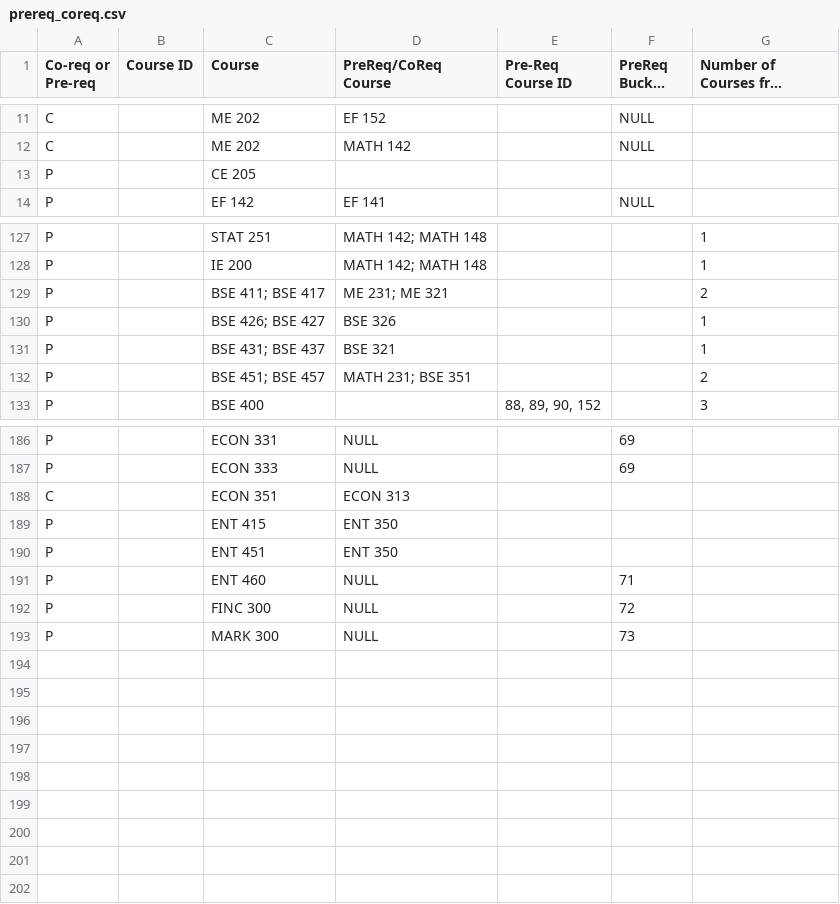
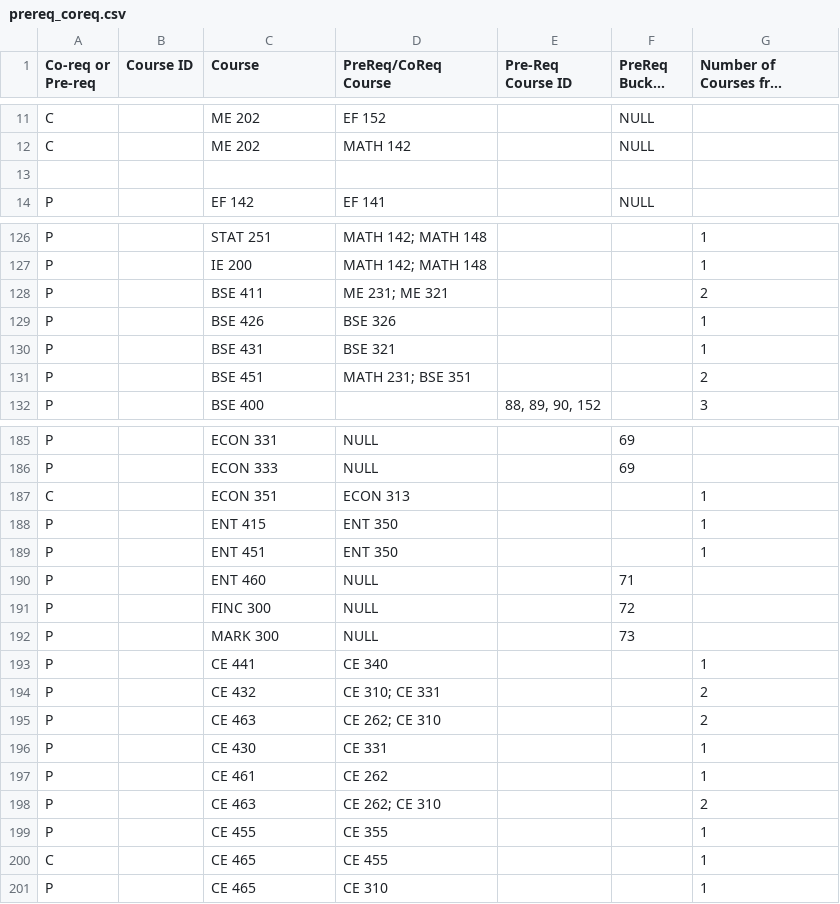
Before and after one commit to ryandperry/Alternate-Career-Planner, a CSV file: data_collection/prereq_coreq.csv, drawn as a sheet; only a part is shown, gaps mark what is left out; long unchanged cells end in …; the diff covers the shown part only.

```diff
--- a/data_collection/prereq_coreq.csv
+++ b/data_collection/prereq_coreq.csv
@@ -12,3 +12,3 @@ C,,ME 202,EF 152,,NULL,
 C,,ME 202,MATH 142,,NULL,
-P,,CE 205,,,,
+,,,,,,
 P,,EF 142,EF 141,,NULL,
@@ -128,6 +127,6 @@ P,,STAT 251,MATH 142; MATH 148,,,1
 P,,IE 200,MATH 142; MATH 148,,,1
-P,,BSE 411; BSE 417,ME 231; ME 321,,,2
-P,,BSE 426; BSE 427,BSE 326,,,1
-P,,BSE 431; BSE 437,BSE 321,,,1
-P,,BSE 451; BSE 457,MATH 231; BSE 351,,,2
+P,,BSE 411,ME 231; ME 321,,,2
+P,,BSE 426,BSE 326,,,1
+P,,BSE 431,BSE 321,,,1
+P,,BSE 451,MATH 231; BSE 351,,,2
 P,,BSE 400,,"88, 89, 90, 152",,3
@@ -187,5 +186,5 @@ P,,ECON 331,NULL,,69,
 P,,ECON 333,NULL,,69,
-C,,ECON 351,ECON 313,,,
-P,,ENT 415,ENT 350,,,
-P,,ENT 451,ENT 350,,,
+C,,ECON 351,ECON 313,,,1
+P,,ENT 415,ENT 350,,,1
+P,,ENT 451,ENT 350,,,1
 P,,ENT 460,NULL,,71,
@@ -193 +192,10 @@ P,,FINC 300,NULL,,72,
 P,,MARK 300,NULL,,73,
+P,,CE 441,CE 340,,,1
+P,,CE 432,CE 310; CE 331,,,2
+P,,CE 463,CE 262; CE 310,,,2
+P,,CE 430,CE 331,,,1
+P,,CE 461,CE 262,,,1
+P,,CE 463,CE 262; CE 310,,,2
+P,,CE 455,CE 355,,,1
+C,,CE 465,CE 455,,,1
+P,,CE 465,CE 310,,,1
```
Also changed, not shown: 1 removed row and 88 edited cells elsewhere in this file, data_collection/bucket_table.csv, 2 other files.
